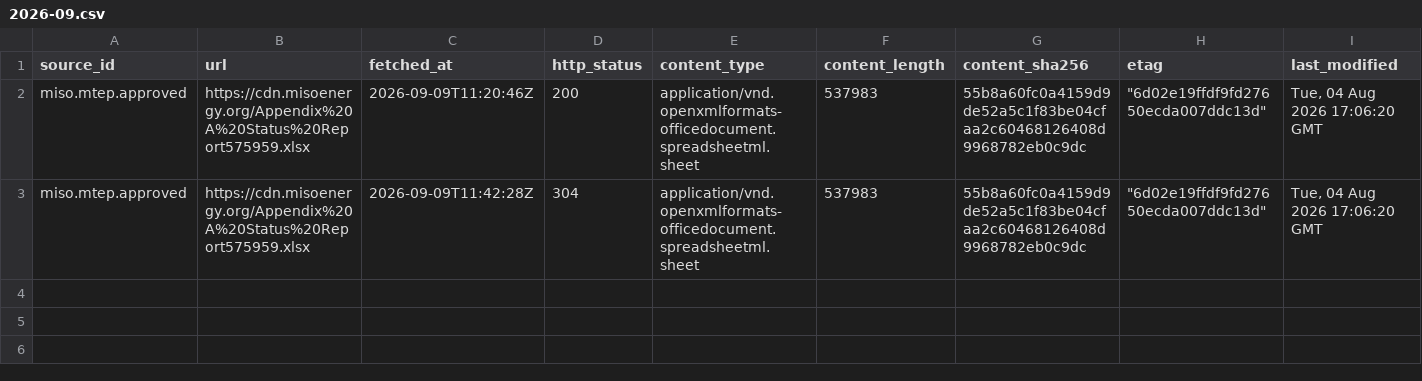
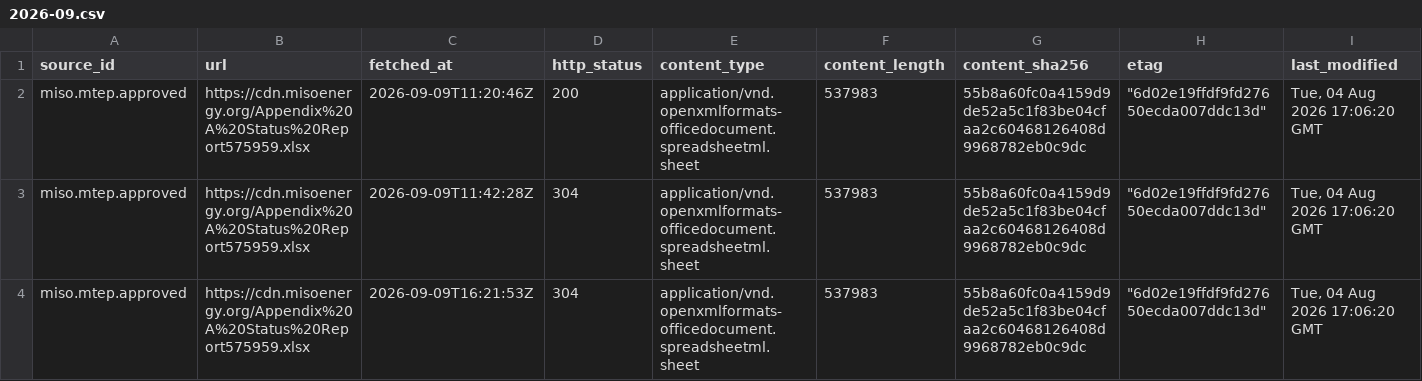
Before and after one commit to q3dresearch/wss-grid-queue, a CSV file: manifest/miso.mtep.approved/2026-09.csv, drawn as a sheet; only a part is shown; rows hold the shown columns only; the diff names each change by its address in the sheet, - before the commit and + after, or states it on an @@ line.

```diff
--- a/manifest/miso.mtep.approved/2026-09.csv
+++ b/manifest/miso.mtep.approved/2026-09.csv
+row 4: miso.mtep.approved | https://cdn.misoenergy.org/Appendix%20A%20Status%20Report575959.xlsx | 2026-09-09T16:21:53Z | 304 | application/vnd.openxmlformats-officedocument.spreadsheetml.sheet | 537983 | 55b8a60fc0a4159d9de52a5c1f83be04cfaa2c60468126408d9968782eb0c9dc | "6d02e19ffdf9fd27650ecda007ddc13d" | Tue, 04 Aug 2026 17:06:20 GMT
```
Also changed, not shown: manifest/miso.mtep.in-service/2026-09.csv, manifest/miso.mtep.under-evaluation/2026-09.csv, 12 other files.
